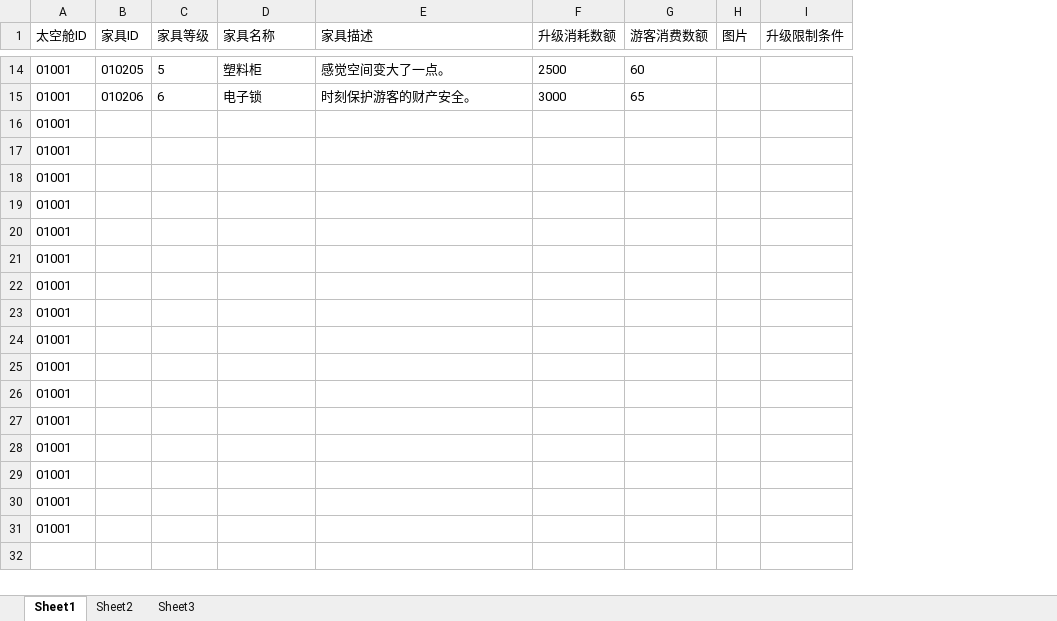
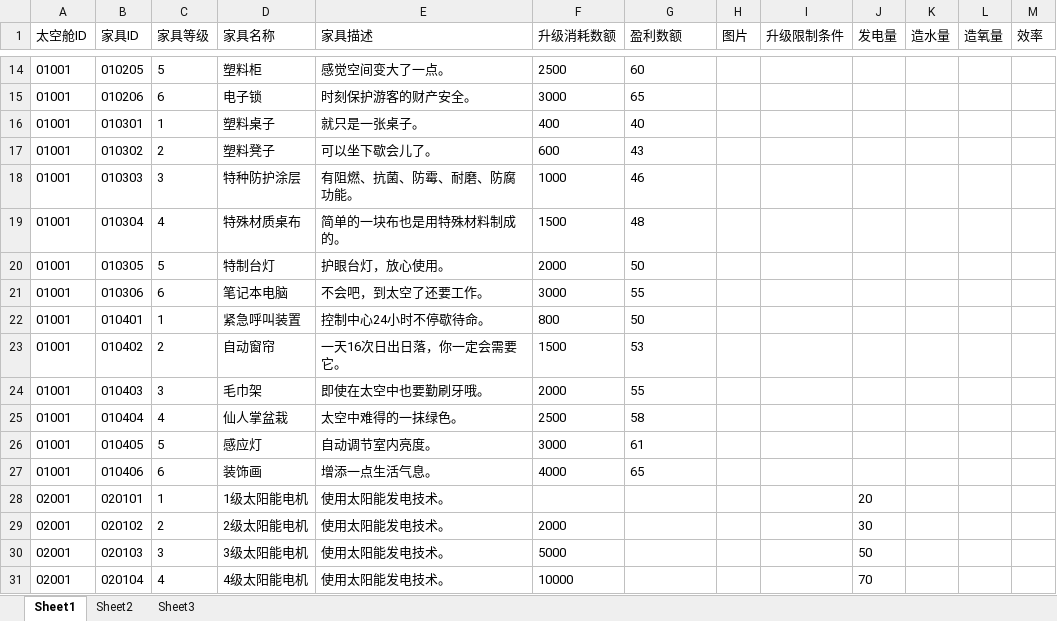
Before and after one commit to isudf8/excel, an Excel workbook: excel/upgrade.xlsx, sheet Sheet1, drawn as a sheet; only a part is shown, gaps mark what is left out; values as stored, in another font and other column widths than the file's, no borders; removed rows and columns are numbered as before the commit, all else as after; the diff covers the shown part only; the diff names each change by its address in the sheet, - before the commit and + after, or states it on an @@ line.

```diff
--- a/excel/upgrade.xlsx (sheet Sheet1)
+++ b/excel/upgrade.xlsx (sheet Sheet1)
+column J (发电量), empty
+column K (造水量), empty
+column L (造氧量), empty
+column M (效率), empty
-G1: 游客消费数额
+G1: 盈利数额
-row 16: 01001
-row 17: 01001
-row 18: 01001
-row 19: 01001
-row 20: 01001
-row 21: 01001
-row 22: 01001
-row 23: 01001
-row 24: 01001
-row 25: 01001
-row 26: 01001
-row 27: 01001
-row 28: 01001
-row 29: 01001
-row 30: 01001
-row 31: 01001
+row 16: 01001 | 010301 | 1 | 塑料桌子 | 就只是一张桌子。 | 400 | 40
+row 17: 01001 | 010302 | 2 | 塑料凳子 | 可以坐下歇会儿了。 | 600 | 43
+row 18: 01001 | 010303 | 3 | 特种防护涂层 | 有阻燃、抗菌、防霉、耐磨、防腐功能。 | 1000 | 46
+row 19: 01001 | 010304 | 4 | 特殊材质桌布 | 简单的一块布也是用特殊材料制成的。 | 1500 | 48
+row 20: 01001 | 010305 | 5 | 特制台灯 | 护眼台灯，放心使用。 | 2000 | 50
+row 21: 01001 | 010306 | 6 | 笔记本电脑 | 不会吧，到太空了还要工作。 | 3000 | 55
+row 22: 01001 | 010401 | 1 | 紧急呼叫装置 | 控制中心24小时不停歇待命。 | 800 | 50
+row 23: 01001 | 010402 | 2 | 自动窗帘 | 一天16次日出日落，你一定会需要它。 | 1500 | 53
+row 24: 01001 | 010403 | 3 | 毛巾架 | 即使在太空中也要勤刷牙哦。 | 2000 | 55
+row 25: 01001 | 010404 | 4 | 仙人掌盆栽 | 太空中难得的一抹绿色。 | 2500 | 58
+row 26: 01001 | 010405 | 5 | 感应灯 | 自动调节室内亮度。 | 3000 | 61
+row 27: 01001 | 010406 | 6 | 装饰画 | 增添一点生活气息。 | 4000 | 65
+row 28: 02001 | 020101 | 1 | 1级太阳能电机 | 使用太阳能发电技术。 |  |  |  |  | 20
+row 29: 02001 | 020102 | 2 | 2级太阳能电机 | 使用太阳能发电技术。 | 2000 |  |  |  | 30
+row 30: 02001 | 020103 | 3 | 3级太阳能电机 | 使用太阳能发电技术。 | 5000 |  |  |  | 50
+row 31: 02001 | 020104 | 4 | 4级太阳能电机 | 使用太阳能发电技术。 | 10000 |  |  |  | 70
```
Also changed, not shown: 38 added rows and 8 edited cells elsewhere in this sheet, excel/capsule.xlsx, excel/mission.xlsx.
